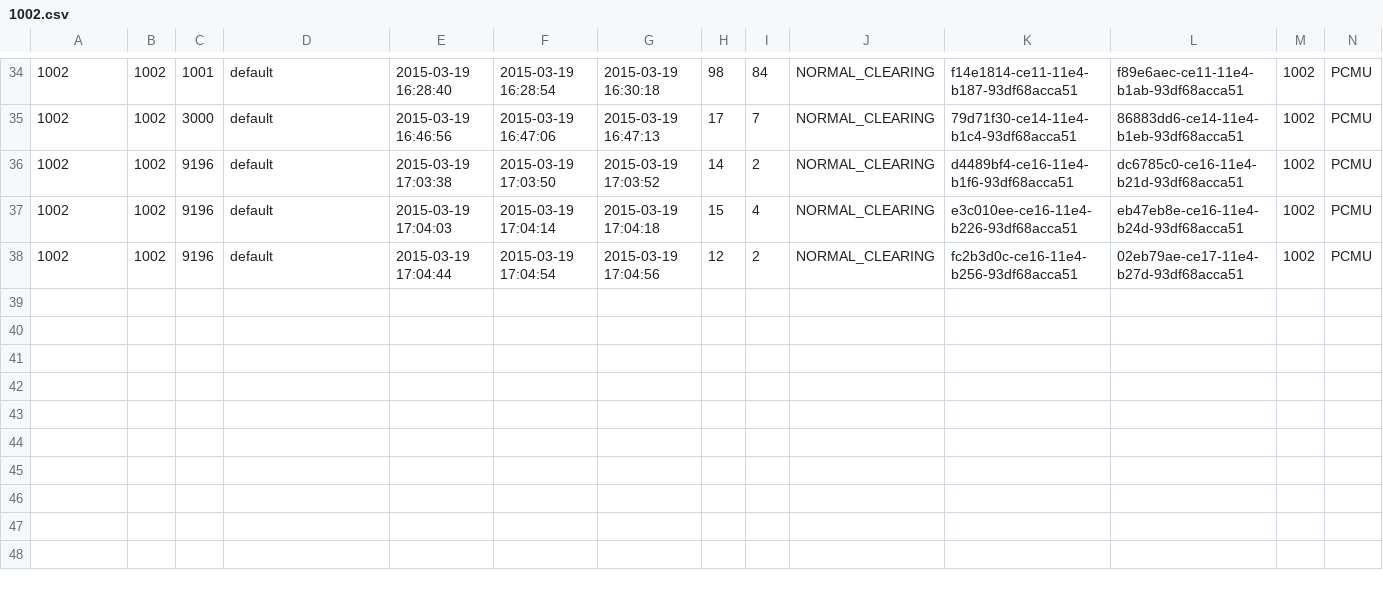
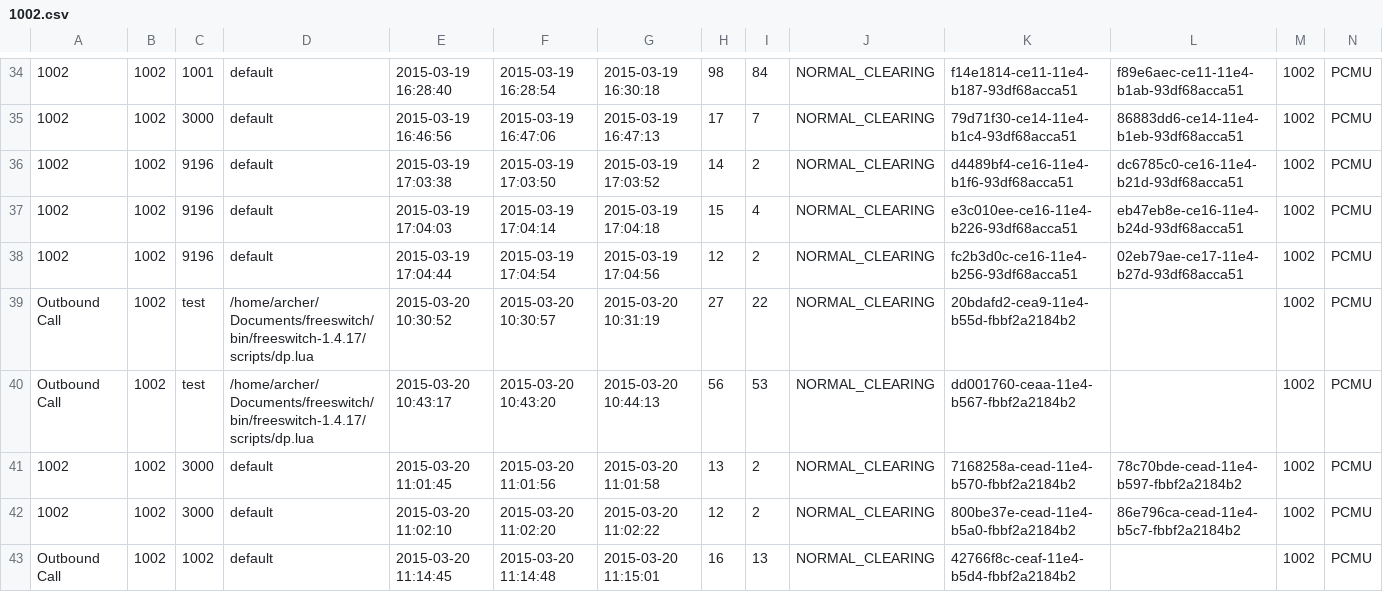
Before and after one commit to csrgxtu/freeswitch, a CSV file: bin/freeswitch-1.4.17/log/cdr-csv/1002.csv, drawn as a sheet; only a part is shown, gaps mark what is left out; rows hold the shown columns only; the diff names each change by its address in the sheet, - before the commit and + after, or states it on an @@ line.

```diff
--- a/bin/freeswitch-1.4.17/log/cdr-csv/1002.csv
+++ b/bin/freeswitch-1.4.17/log/cdr-csv/1002.csv
+row 39: Outbound Call | 1002 | test | /home/archer/Documents/freeswitch/bin/freeswitch-1.4.17/scripts/dp.lua | 2015-03-20 10:30:52 | 2015-03-20 10:30:57 | 2015-03-20 10:31:19 | 27 | 22 | NORMAL_CLEARING | 20bdafd2-cea9-11e4-b55d-fbbf2a2184b2 |  | 1002 | PCMU
+row 40: Outbound Call | 1002 | test | /home/archer/Documents/freeswitch/bin/freeswitch-1.4.17/scripts/dp.lua | 2015-03-20 10:43:17 | 2015-03-20 10:43:20 | 2015-03-20 10:44:13 | 56 | 53 | NORMAL_CLEARING | dd001760-ceaa-11e4-b567-fbbf2a2184b2 |  | 1002 | PCMU
+row 41: 1002 | 1002 | 3000 | default | 2015-03-20 11:01:45 | 2015-03-20 11:01:56 | 2015-03-20 11:01:58 | 13 | 2 | NORMAL_CLEARING | 7168258a-cead-11e4-b570-fbbf2a2184b2 | 78c70bde-cead-11e4-b597-fbbf2a2184b2 | 1002 | PCMU
+row 42: 1002 | 1002 | 3000 | default | 2015-03-20 11:02:10 | 2015-03-20 11:02:20 | 2015-03-20 11:02:22 | 12 | 2 | NORMAL_CLEARING | 800be37e-cead-11e4-b5a0-fbbf2a2184b2 | 86e796ca-cead-11e4-b5c7-fbbf2a2184b2 | 1002 | PCMU
+row 43: Outbound Call | 1002 | 1002 | default | 2015-03-20 11:14:45 | 2015-03-20 11:14:48 | 2015-03-20 11:15:01 | 16 | 13 | NORMAL_CLEARING | 42766f8c-ceaf-11e4-b5d4-fbbf2a2184b2 |  | 1002 | PCMU
```
Also changed, not shown: bin/freeswitch-1.4.17/log/cdr-csv/Master.csv, 8 other files.
